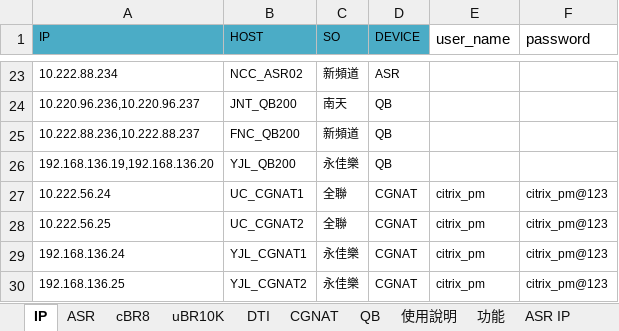
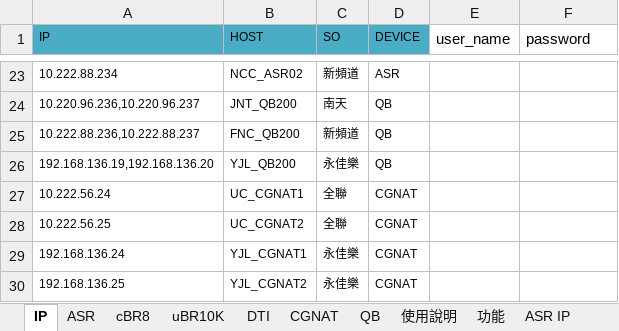
Before and after one commit to FrankChenGithub/IDTKBROPM, an Excel workbook: @@KBRO PM_Template_20210503.xlsx, sheet IP, drawn as a sheet; only a part is shown, gaps mark what is left out; values as stored, in another font and other column widths than the file's, no borders; the diff names each change by its address in the sheet, - before the commit and + after, or states it on an @@ line.

```diff
--- a/@@KBRO PM_Template_20210503.xlsx (sheet IP)
+++ b/@@KBRO PM_Template_20210503.xlsx (sheet IP)
-E27:E30 (user_name): citrix_pm
+E27:E30 (user_name): (empty)
-F27:F30 (password): citrix_pm@123
+F27:F30 (password): (empty)
```
Also changed, not shown: sheet QB, @@QB.xlsx, 5 other files.
